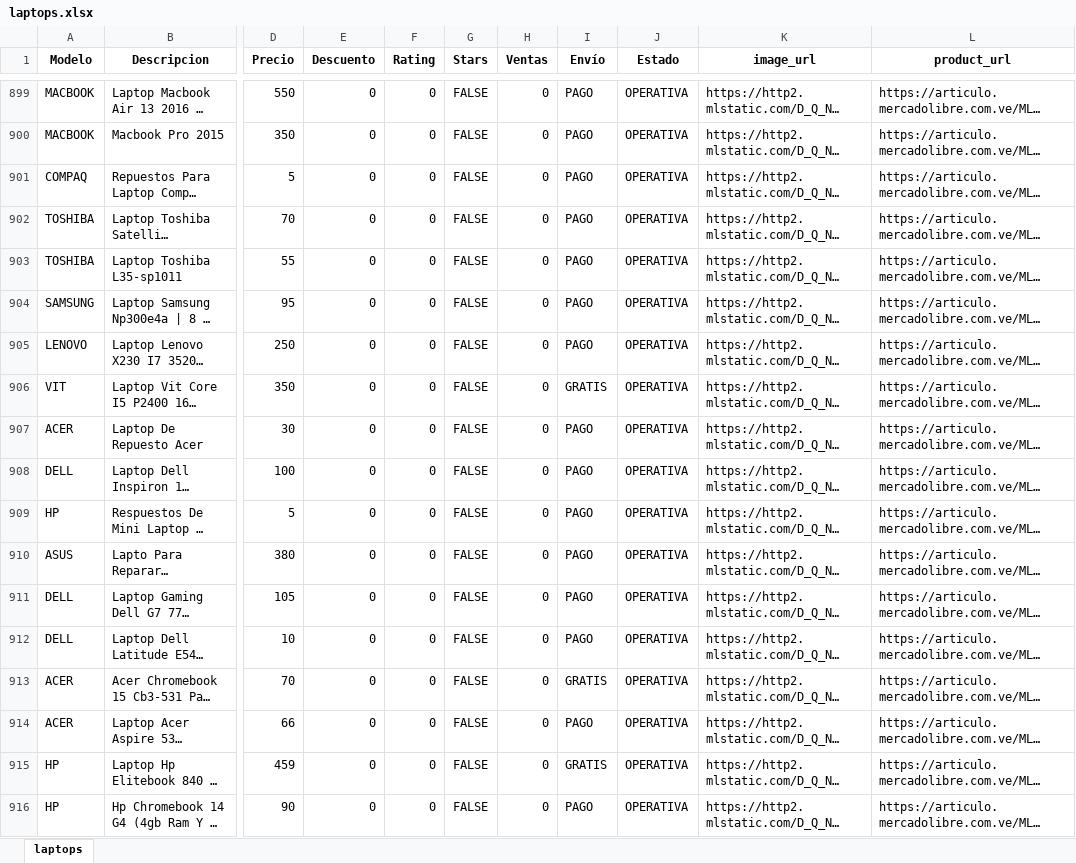
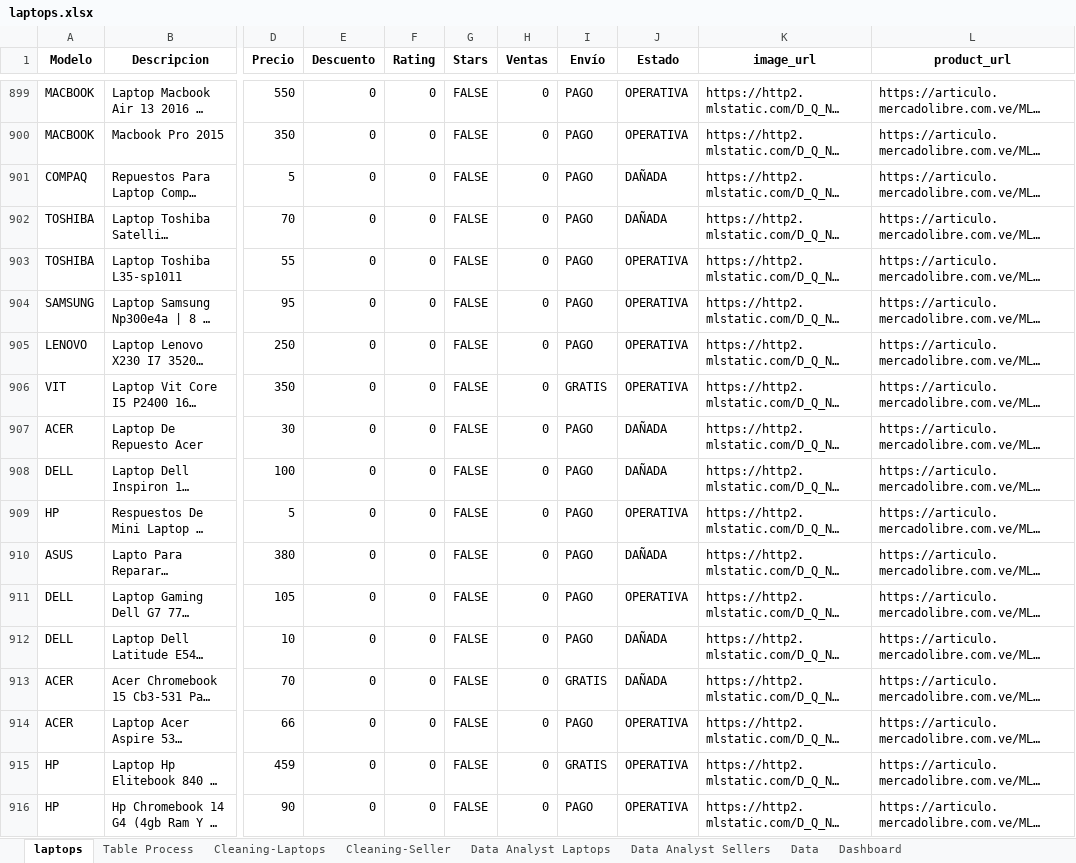
Before and after one commit to EumT07/Upwork, an Excel workbook: MCL/products/clean/laptops.xlsx, sheet laptops, drawn as a sheet; only a part is shown, gaps mark what is left out; long unchanged cells end in …; values as stored, in another font and other column widths than the file's, no borders; the diff covers the shown part only; the diff names each change by its address in the sheet, - before the commit and + after, or states it on an @@ line.

```diff
--- a/MCL/products/clean/laptops.xlsx (sheet laptops)
+++ b/MCL/products/clean/laptops.xlsx (sheet laptops)
+sheet tab: Table Process
+sheet tab: Cleaning-Laptops
+sheet tab: Cleaning-Seller
+sheet tab: Data Analyst Laptops
+sheet tab: Data Analyst Sellers
+sheet tab: Data
+sheet tab: Dashboard
-J901:J902 (Estado): OPERATIVA
+J901:J902 (Estado): DAÑADA
-J907:J908 (Estado): OPERATIVA
+J907:J908 (Estado): DAÑADA
-J910 (Estado): OPERATIVA
+J910 (Estado): DAÑADA
-J912:J913 (Estado): OPERATIVA
+J912:J913 (Estado): DAÑADA
```
Also changed, not shown: 166 edited cells elsewhere in this sheet, charts or pictures, 3 other files.
